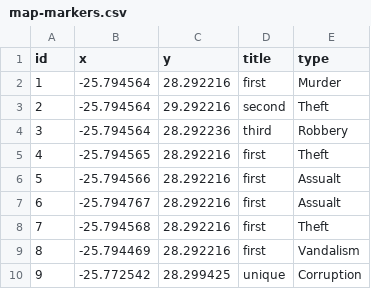
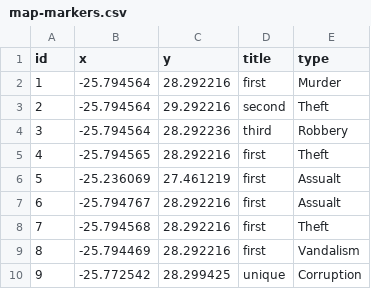
Before and after one commit to saske505/Examples_test, a CSV file: _data/map-markers.csv, drawn as a sheet.

Commit message:
Small

```diff
--- a/_data/map-markers.csv
+++ b/_data/map-markers.csv
@@ -5,3 +5,3 @@ id,x,y,title,type
 4,-25.794565,28.292216,first,Theft
-5,-25.794566,28.292216,first,Assualt
+5,-25.236069,27.461219,first,Assualt
 6,-25.794767,28.292216,first,Assualt
```
